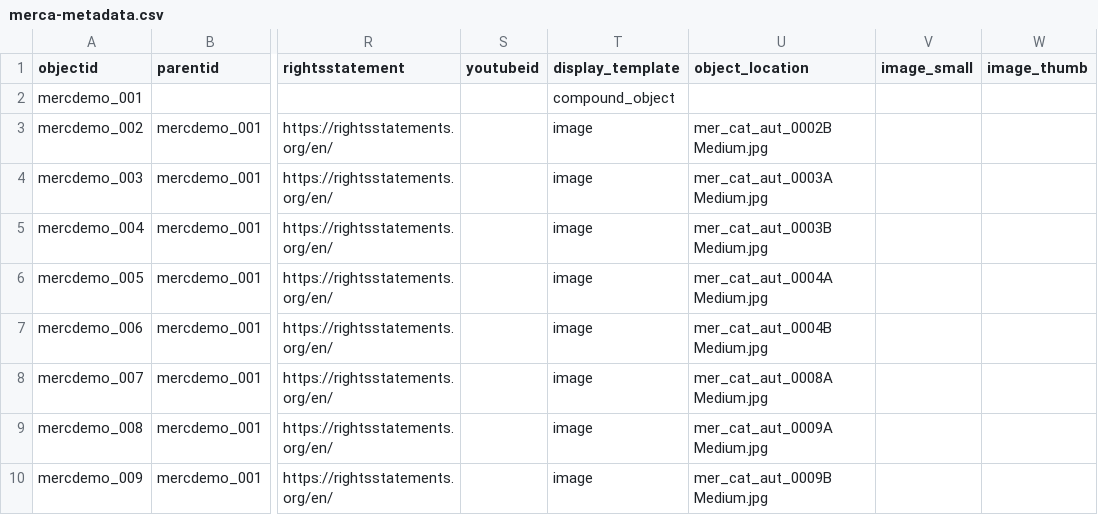
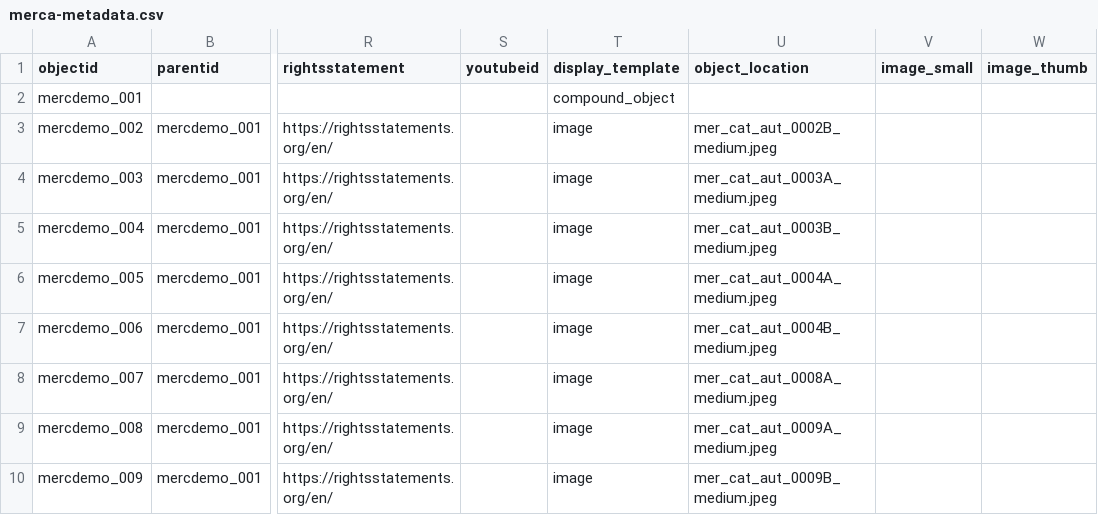
Before and after one commit to Bibliolej/mercantil-demo, a CSV file: _data/merca-metadata.csv, drawn as a sheet; only a part is shown, gaps mark what is left out; the diff names each change by its address in the sheet, - before the commit and + after, or states it on an @@ line.

Commit message:
edited metadata

```diff
--- a/_data/merca-metadata.csv
+++ b/_data/merca-metadata.csv
-U3 (object_location): mer_cat_aut_0002B Medium.jpg
+U3 (object_location): mer_cat_aut_0002B_medium.jpeg
-U4 (object_location): mer_cat_aut_0003A Medium.jpg
+U4 (object_location): mer_cat_aut_0003A_medium.jpeg
-U5 (object_location): mer_cat_aut_0003B Medium.jpg
+U5 (object_location): mer_cat_aut_0003B_medium.jpeg
-U6 (object_location): mer_cat_aut_0004A Medium.jpg
+U6 (object_location): mer_cat_aut_0004A_medium.jpeg
-U7 (object_location): mer_cat_aut_0004B Medium.jpg
+U7 (object_location): mer_cat_aut_0004B_medium.jpeg
-U8 (object_location): mer_cat_aut_0008A Medium.jpg
+U8 (object_location): mer_cat_aut_0008A_medium.jpeg
-U9 (object_location): mer_cat_aut_0009A Medium.jpg
+U9 (object_location): mer_cat_aut_0009A_medium.jpeg
-U10 (object_location): mer_cat_aut_0009B Medium.jpg
+U10 (object_location): mer_cat_aut_0009B_medium.jpeg
```
